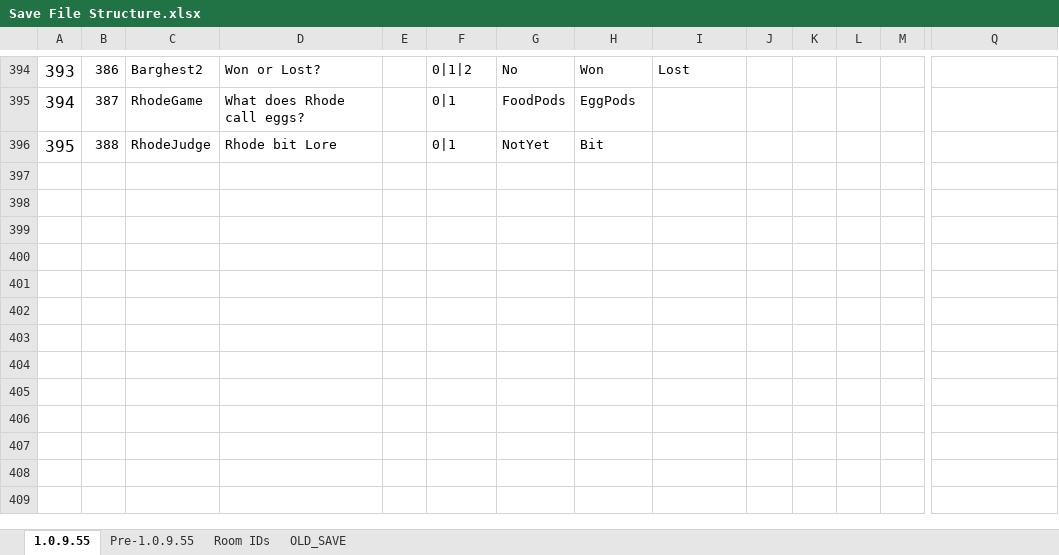
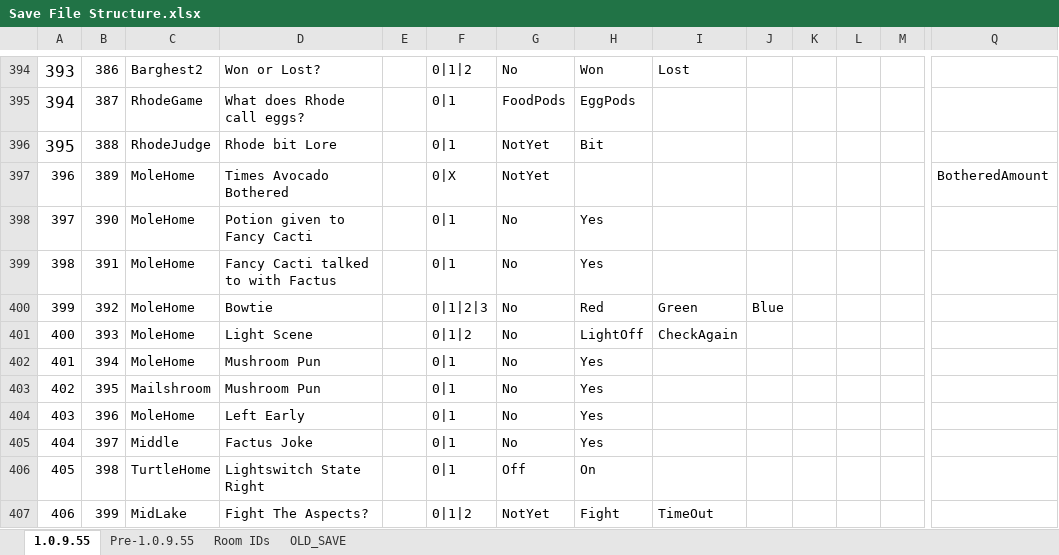
Before and after one commit to tbpaolini/Heartbound-Save-Editor, an Excel workbook: structure/Save File Structure.xlsx, sheet 1.0.9.55, drawn as a sheet; only a part is shown, gaps mark what is left out; values as stored, in another font and other column widths than the file's, no borders; charts and pictures not drawn; rows hold the shown columns only; the diff names each change by its address in the sheet, - before the commit and + after, or states it on an @@ line.

Commit message:
Added new storyline variables They belong to the next patch of Heartbound, not yet released as of the time of this commit.

```diff
--- a/structure/Save File Structure.xlsx (sheet 1.0.9.55)
+++ b/structure/Save File Structure.xlsx (sheet 1.0.9.55)
+row 397: 396 | 389 | MoleHome | Times Avocado Bothered |  | 0|X | NotYet |  |  |  |  |  |  | BotheredAmount
+row 398: 397 | 390 | MoleHome | Potion given to Fancy Cacti |  | 0|1 | No | Yes
+row 399: 398 | 391 | MoleHome | Fancy Cacti talked to with Factus |  | 0|1 | No | Yes
+row 400: 399 | 392 | MoleHome | Bowtie |  | 0|1|2|3 | No | Red | Green | Blue
+row 401: 400 | 393 | MoleHome | Light Scene |  | 0|1|2 | No | LightOff | CheckAgain
+row 402: 401 | 394 | MoleHome | Mushroom Pun |  | 0|1 | No | Yes
+row 403: 402 | 395 | Mailshroom | Mushroom Pun |  | 0|1 | No | Yes
+row 404: 403 | 396 | MoleHome | Left Early |  | 0|1 | No | Yes
+row 405: 404 | 397 | Middle | Factus Joke |  | 0|1 | No | Yes
+row 406: 405 | 398 | TurtleHome | Lightswitch State Right |  | 0|1 | Off | On
+row 407: 406 | 399 | MidLake | Fight The Aspects? |  | 0|1|2 | NotYet | Fight | TimeOut
```
Also changed, not shown: 4 other files.
